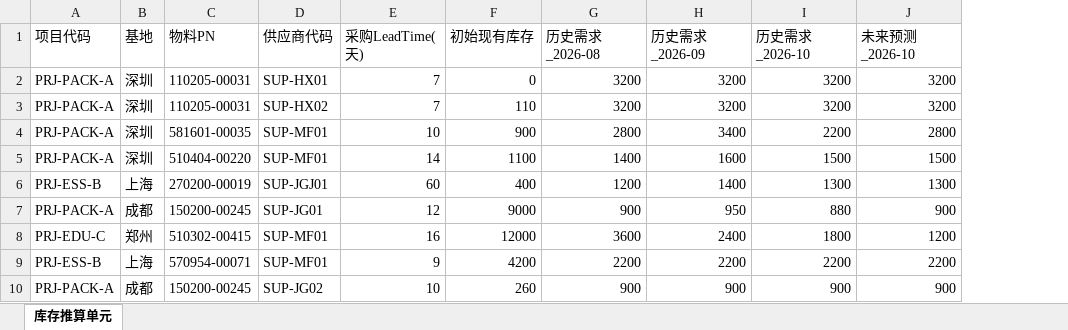
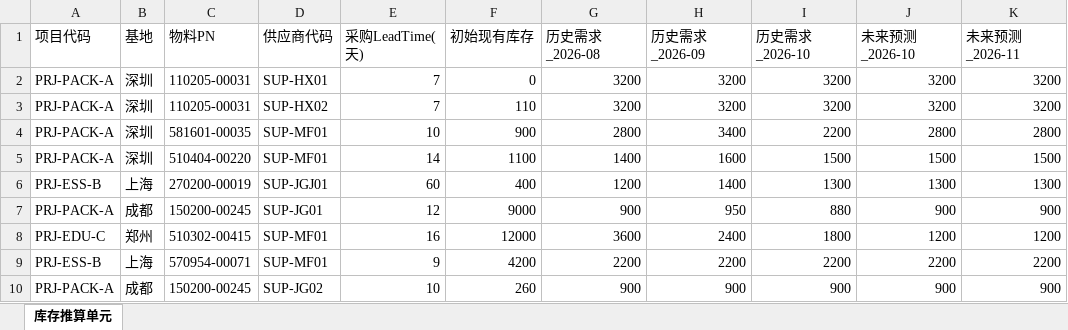
Before and after one commit to zhengx0828-star/SCM--kanban, an Excel workbook: docs/audit/inventory_business_import.xlsx, sheet 库存推算单元, drawn as a sheet; values as stored, in another font and other column widths than the file's, no borders; the diff names each change by its address in the sheet, - before the commit and + after, or states it on an @@ line.

Commit message:
feat(supply): 供需管理迭代 —— 物料多选、BOM 系数热力图、供需风险与地图打点
- 新增 multi-select-dropdown，供需页物料筛选支持 0/N 多选
- 新增 SupplyCoefHeatmap，按项目×物料展示 BOM 系数
- 新增 supply-risk / supplier-map-points，供需风险计算与地图打点数据源
- 新增 DemandExcelImportDialog、QuickAddRelationDialog；ExcelImportDialog、MaterialDetailDialog 改造
- 移除 SupplyStudioTable，替换为供需新视图（ProjectSupplyDetailPage / SupplyDemandPage / SupplierMasterPage 同步调整）
- backend: materials / projects 路由与 schemas 扩展
- 新增 docs 验收截图与 preview 页、scripts 验收脚本（map points / supply demand / supply risk）
- gitignore: 忽略本地 *.bak-orig / *.bak 备份文件

```diff
--- a/docs/audit/inventory_business_import.xlsx (sheet 库存推算单元)
+++ b/docs/audit/inventory_business_import.xlsx (sheet 库存推算单元)
+column K (未来预测_2026-11), rows 2-10: 3200 | 3200 | 2800 | 1500 | 1300 | 900 | 1200 | 2200 | 900
```
Also changed, not shown: docs/audit/inventory_master_linkage_import.xlsx, 31 other files.
